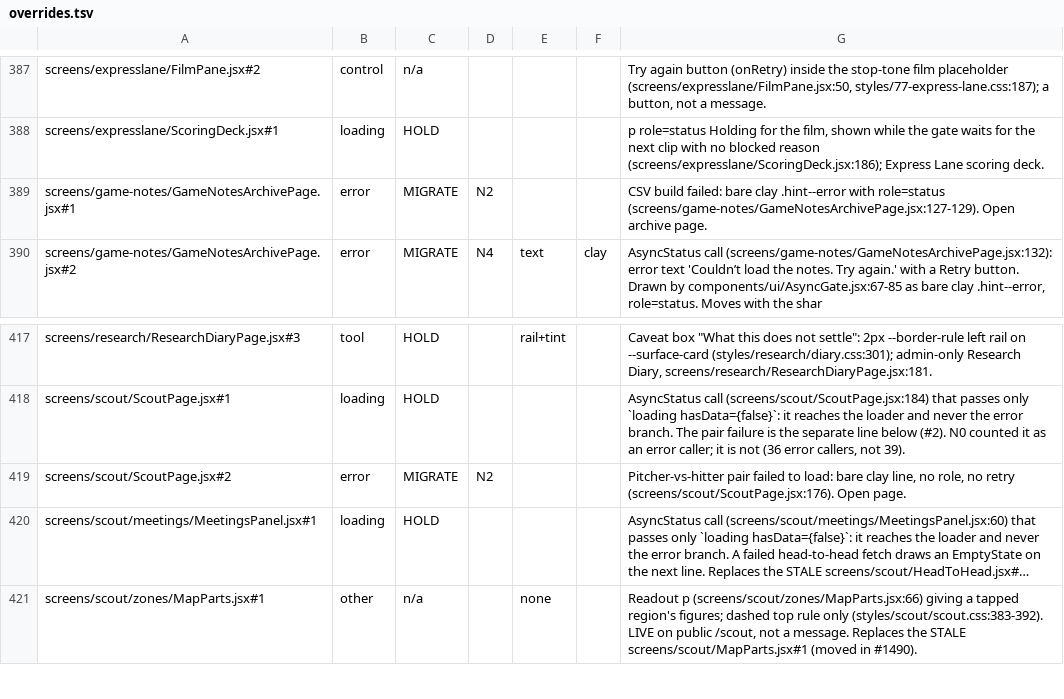
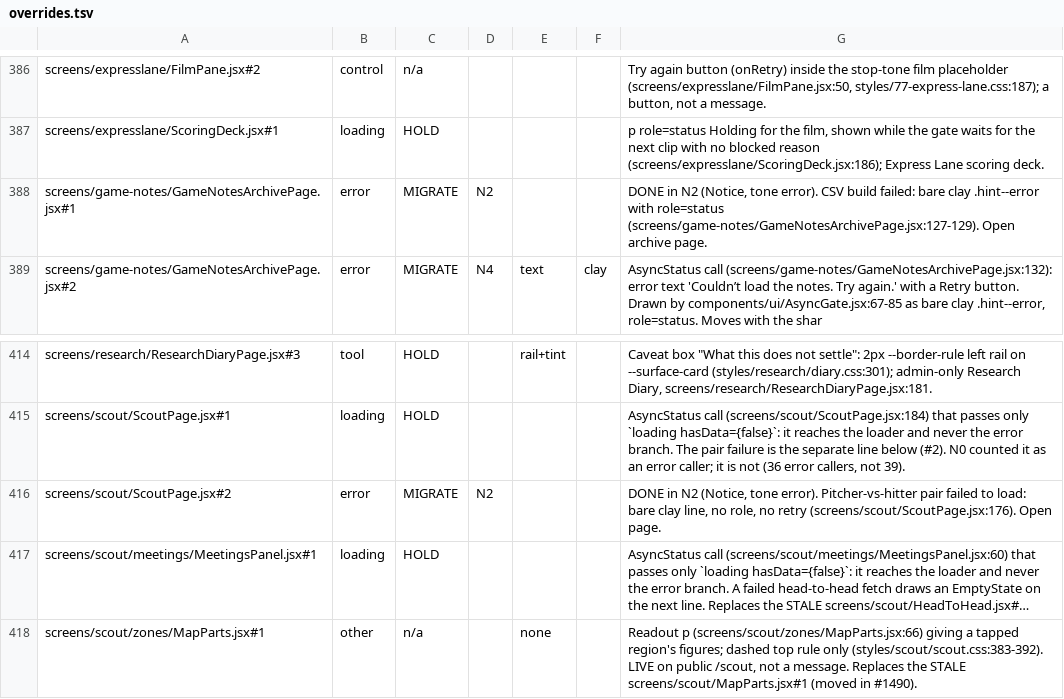
Before and after one commit to gzilavyss2025/bbsbh, a TSV file: .scratch/design-system/notice-collapse/overrides.tsv, drawn as a sheet; only a part is shown, gaps mark what is left out; long unchanged cells end in …; addresses are those after the commit; the diff covers the shown part only; the diff names each change by its address in the sheet, - before the commit and + after, or states it on an @@ line.

```diff
--- a/.scratch/design-system/notice-collapse/overrides.tsv
+++ b/.scratch/design-system/notice-collapse/overrides.tsv
-G388: CSV build…
+G388: DONE in N2 (Notice, tone error). CSV build…
-G416: Pitcher-vs-hitter pair…
+G416: DONE in N2 (Notice, tone error). Pitcher-vs-hitter pair…
```
Also changed, not shown: 4 removed rows and 5 edited cells elsewhere in this file, 17 other files.
